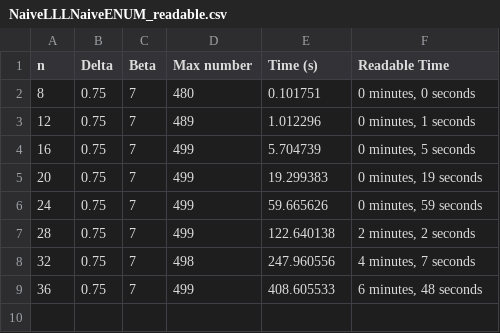
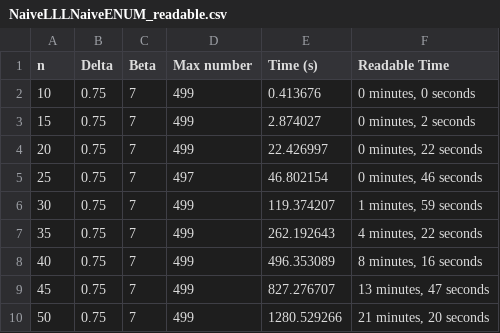
Before and after one commit to LawlietIW/Implementation_of_BKZ_and_other_algorithms, a CSV file: Code/TestingSpeed/Timing/NL_NE/NaiveLLLNaiveENUM_readable.csv, drawn as a sheet.

```diff
--- a/Code/TestingSpeed/Timing/NL_NE/NaiveLLLNaiveENUM_readable.csv
+++ b/Code/TestingSpeed/Timing/NL_NE/NaiveLLLNaiveENUM_readable.csv
@@ -1,9 +1,10 @@
 n,Delta,Beta,Max number,Time (s),Readable Time
-8,0.75,7,480,0.101751,"0 minutes, 0 seconds"
-12,0.75,7,489,1.012296,"0 minutes, 1 seconds"
-16,0.75,7,499,5.704739,"0 minutes, 5 seconds"
-20,0.75,7,499,19.299383,"0 minutes, 19 seconds"
-24,0.75,7,499,59.665626,"0 minutes, 59 seconds"
-28,0.75,7,499,122.640138,"2 minutes, 2 seconds"
-32,0.75,7,498,247.960556,"4 minutes, 7 seconds"
-36,0.75,7,499,408.605533,"6 minutes, 48 seconds"
+10,0.75,7,499,0.413676,"0 minutes, 0 seconds"
+15,0.75,7,499,2.874027,"0 minutes, 2 seconds"
+20,0.75,7,499,22.426997,"0 minutes, 22 seconds"
+25,0.75,7,497,46.802154,"0 minutes, 46 seconds"
+30,0.75,7,499,119.374207,"1 minutes, 59 seconds"
+35,0.75,7,499,262.192643,"4 minutes, 22 seconds"
+40,0.75,7,499,496.353089,"8 minutes, 16 seconds"
+45,0.75,7,499,827.276707,"13 minutes, 47 seconds"
+50,0.75,7,499,1280.529266,"21 minutes, 20 seconds"
```
Also changed, not shown: Code/TestingSpeed/Timing/IL_IE/ImprovedLLLImprovedENUM_latex.csv, Code/TestingSpeed/Timing/IL_IE/ImprovedLLLImprovedENUM_readable.csv, 17 other files.
